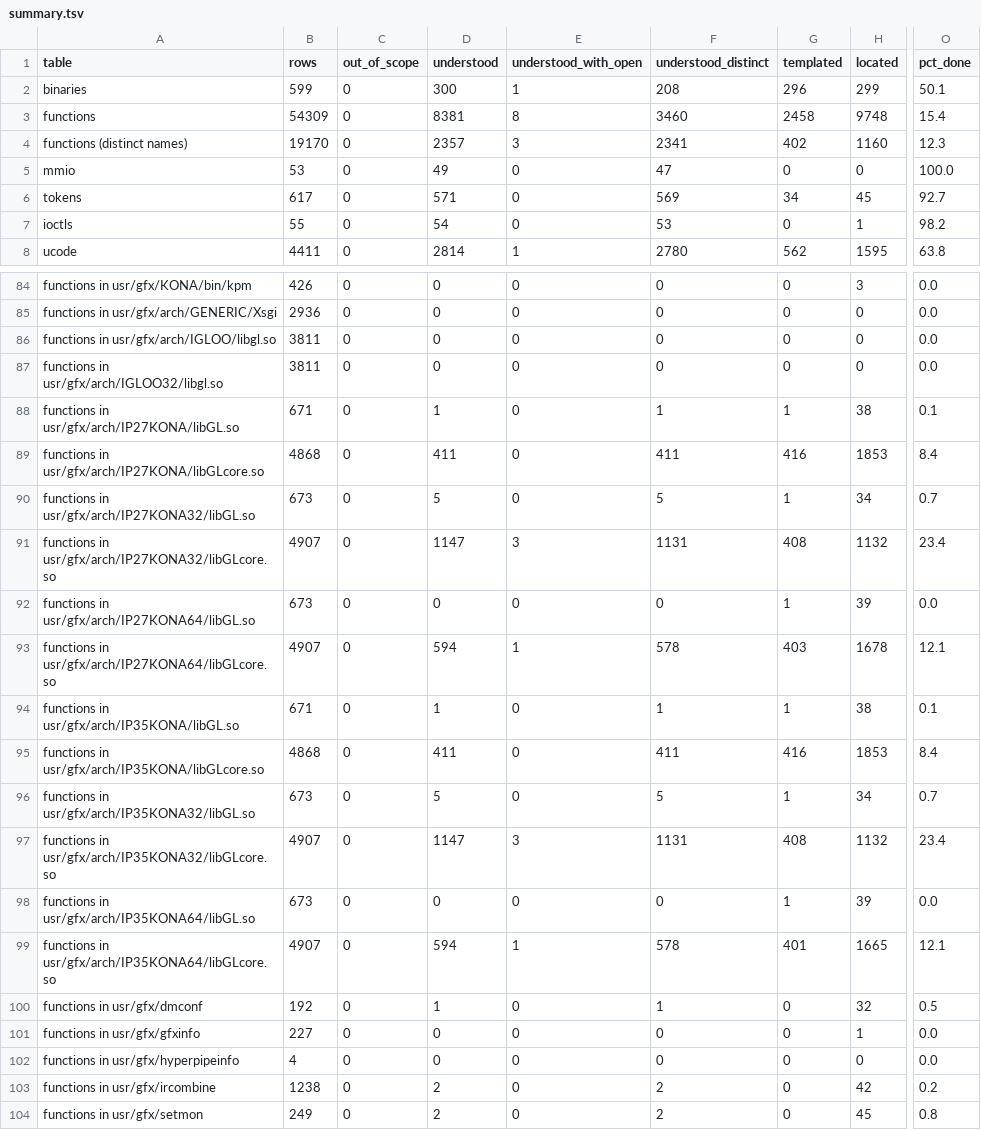
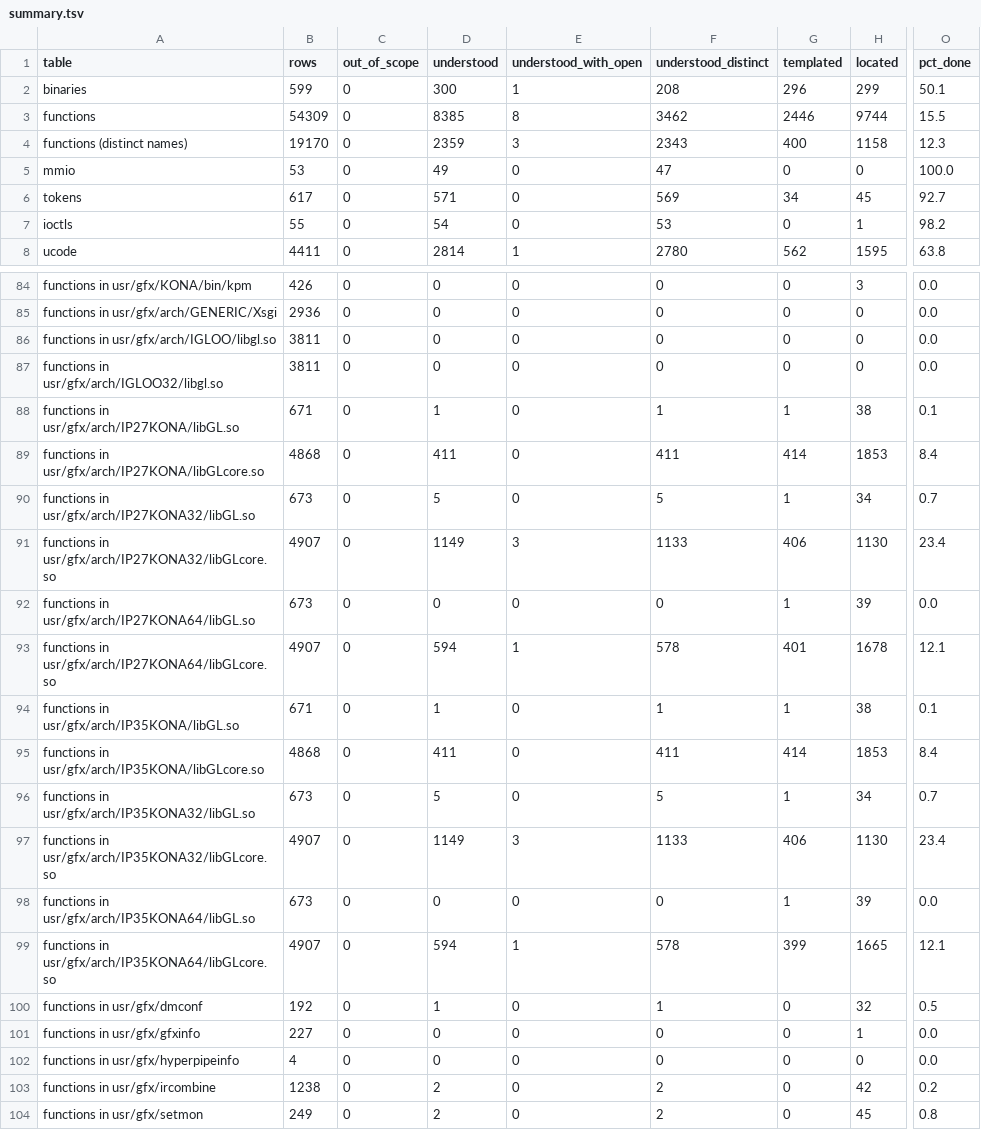
Before and after one commit to jamesbraid/kona, a TSV file: docs/inventory/summary.tsv, drawn as a sheet; only a part is shown, gaps mark what is left out; the diff names each change by its address in the sheet, - before the commit and + after, or states it on an @@ line.

Commit message:
docs: confirm an unpublished source file sample-implementation entries against the public body
The 2d, 2dv, 2f and 2fv raster-position entries for the N32, 64-bit and
original 32-bit builds were marked Established without the context
source. The bodies read the context pointer and begin-mode word from
process-page words, call the validate and raster-position procedures
through context offsets, and call __glSetError through a GOT slot.
Each entry now states those offsets. The N32 entries also said "2
indirect calls", which does not hold on every path: the error call,
the validate call and the raster-position call are three call sites,
and each path takes one or two of them. The 32-bit o32 2d, 2f and 2fv
bodies use a branch-likely test on the mode word, which is now named.

```diff
--- a/docs/inventory/summary.tsv
+++ b/docs/inventory/summary.tsv
-D3 (understood): 8381
+D3 (understood): 8385
-F3 (understood_distinct): 3460
+F3 (understood_distinct): 3462
-G3 (templated): 2458
+G3 (templated): 2446
-H3 (located): 9748
+H3 (located): 9744
-O3 (pct_done): 15.4
+O3 (pct_done): 15.5
-D4 (understood): 2357
+D4 (understood): 2359
-F4 (understood_distinct): 2341
+F4 (understood_distinct): 2343
-G4 (templated): 402
+G4 (templated): 400
-H4 (located): 1160
+H4 (located): 1158
-G89 (templated): 416
+G89 (templated): 414
-D91 (understood): 1147
+D91 (understood): 1149
-F91 (understood_distinct): 1131
+F91 (understood_distinct): 1133
-G91 (templated): 408
+G91 (templated): 406
-H91 (located): 1132
+H91 (located): 1130
-G93 (templated): 403
+G93 (templated): 401
-G95 (templated): 416
+G95 (templated): 414
-D97 (understood): 1147
+D97 (understood): 1149
-F97 (understood_distinct): 1131
+F97 (understood_distinct): 1133
-G97 (templated): 408
+G97 (templated): 406
-H97 (located): 1132
+H97 (located): 1130
-G99 (templated): 401
+G99 (templated): 399
```
Also changed, not shown: 3 other files.
